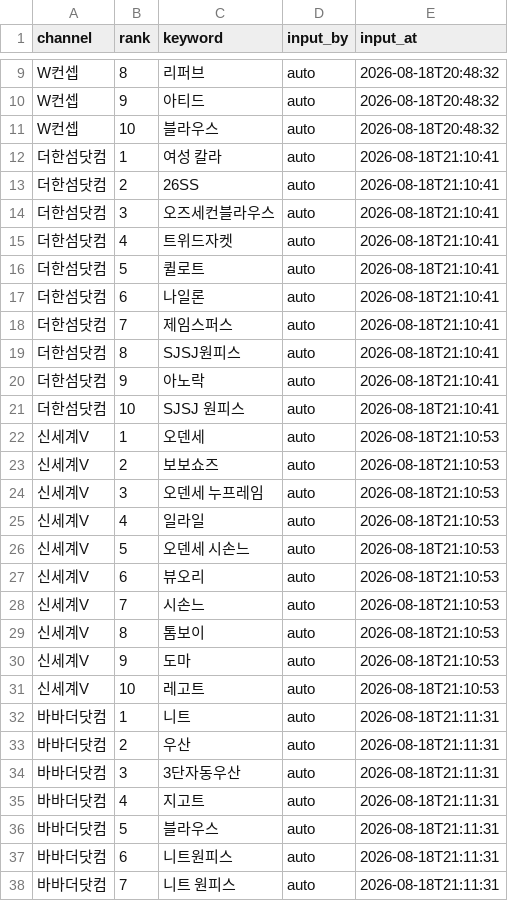
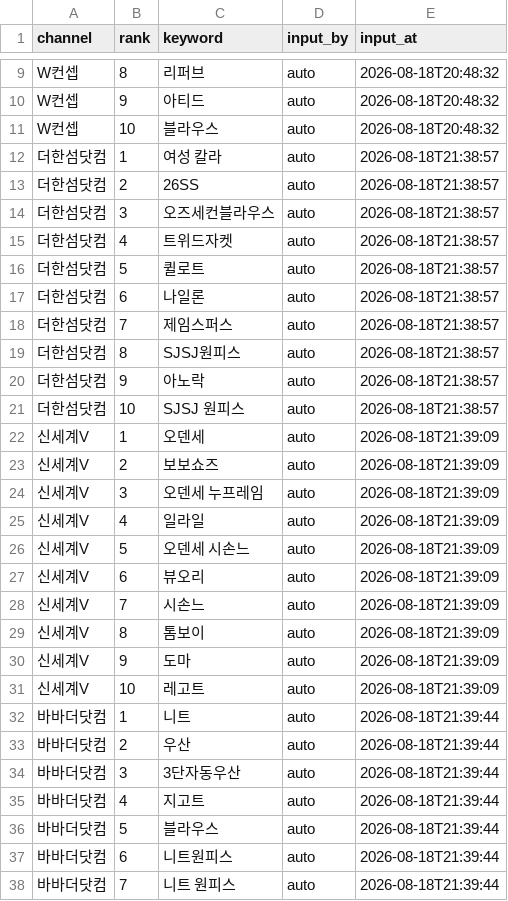
Before and after one commit to performanceteam12-sketch/babathe-trend-dashboard, a CSV file: data/app_search/2026-08-18.csv, drawn as a sheet; only a part is shown, gaps mark what is left out; the diff covers the shown part only.

```diff
--- a/data/app_search/2026-08-18.csv
+++ b/data/app_search/2026-08-18.csv
@@ -11,28 +11,28 @@ W컨셉,9,아티드,auto,2026-08-18T20:48:32
 W컨셉,10,블라우스,auto,2026-08-18T20:48:32
-더한섬닷컴,1,여성 칼라,auto,2026-08-18T21:10:41
-더한섬닷컴,2,26SS,auto,2026-08-18T21:10:41
-더한섬닷컴,3,오즈세컨블라우스,auto,2026-08-18T21:10:41
-더한섬닷컴,4,트위드자켓,auto,2026-08-18T21:10:41
-더한섬닷컴,5,퀼로트,auto,2026-08-18T21:10:41
-더한섬닷컴,6,나일론,auto,2026-08-18T21:10:41
-더한섬닷컴,7,제임스퍼스,auto,2026-08-18T21:10:41
-더한섬닷컴,8,SJSJ원피스,auto,2026-08-18T21:10:41
-더한섬닷컴,9,아노락,auto,2026-08-18T21:10:41
-더한섬닷컴,10,SJSJ 원피스,auto,2026-08-18T21:10:41
-신세계V,1,오덴세,auto,2026-08-18T21:10:53
-신세계V,2,보보쇼즈,auto,2026-08-18T21:10:53
-신세계V,3,오덴세 누프레임,auto,2026-08-18T21:10:53
-신세계V,4,일라일,auto,2026-08-18T21:10:53
-신세계V,5,오덴세 시손느,auto,2026-08-18T21:10:53
-신세계V,6,뷰오리,auto,2026-08-18T21:10:53
-신세계V,7,시손느,auto,2026-08-18T21:10:53
-신세계V,8,톰보이,auto,2026-08-18T21:10:53
-신세계V,9,도마,auto,2026-08-18T21:10:53
-신세계V,10,레고트,auto,2026-08-18T21:10:53
-바바더닷컴,1,니트,auto,2026-08-18T21:11:31
-바바더닷컴,2,우산,auto,2026-08-18T21:11:31
-바바더닷컴,3,3단자동우산,auto,2026-08-18T21:11:31
-바바더닷컴,4,지고트,auto,2026-08-18T21:11:31
-바바더닷컴,5,블라우스,auto,2026-08-18T21:11:31
-바바더닷컴,6,니트원피스,auto,2026-08-18T21:11:31
-바바더닷컴,7,니트 원피스,auto,2026-08-18T21:11:31
+더한섬닷컴,1,여성 칼라,auto,2026-08-18T21:38:57
+더한섬닷컴,2,26SS,auto,2026-08-18T21:38:57
+더한섬닷컴,3,오즈세컨블라우스,auto,2026-08-18T21:38:57
+더한섬닷컴,4,트위드자켓,auto,2026-08-18T21:38:57
+더한섬닷컴,5,퀼로트,auto,2026-08-18T21:38:57
+더한섬닷컴,6,나일론,auto,2026-08-18T21:38:57
+더한섬닷컴,7,제임스퍼스,auto,2026-08-18T21:38:57
+더한섬닷컴,8,SJSJ원피스,auto,2026-08-18T21:38:57
+더한섬닷컴,9,아노락,auto,2026-08-18T21:38:57
+더한섬닷컴,10,SJSJ 원피스,auto,2026-08-18T21:38:57
+신세계V,1,오덴세,auto,2026-08-18T21:39:09
+신세계V,2,보보쇼즈,auto,2026-08-18T21:39:09
+신세계V,3,오덴세 누프레임,auto,2026-08-18T21:39:09
+신세계V,4,일라일,auto,2026-08-18T21:39:09
+신세계V,5,오덴세 시손느,auto,2026-08-18T21:39:09
+신세계V,6,뷰오리,auto,2026-08-18T21:39:09
+신세계V,7,시손느,auto,2026-08-18T21:39:09
+신세계V,8,톰보이,auto,2026-08-18T21:39:09
+신세계V,9,도마,auto,2026-08-18T21:39:09
+신세계V,10,레고트,auto,2026-08-18T21:39:09
+바바더닷컴,1,니트,auto,2026-08-18T21:39:44
+바바더닷컴,2,우산,auto,2026-08-18T21:39:44
+바바더닷컴,3,3단자동우산,auto,2026-08-18T21:39:44
+바바더닷컴,4,지고트,auto,2026-08-18T21:39:44
+바바더닷컴,5,블라우스,auto,2026-08-18T21:39:44
+바바더닷컴,6,니트원피스,auto,2026-08-18T21:39:44
+바바더닷컴,7,니트 원피스,auto,2026-08-18T21:39:44
```
Also changed, not shown: 3 edited cells elsewhere in this file.
